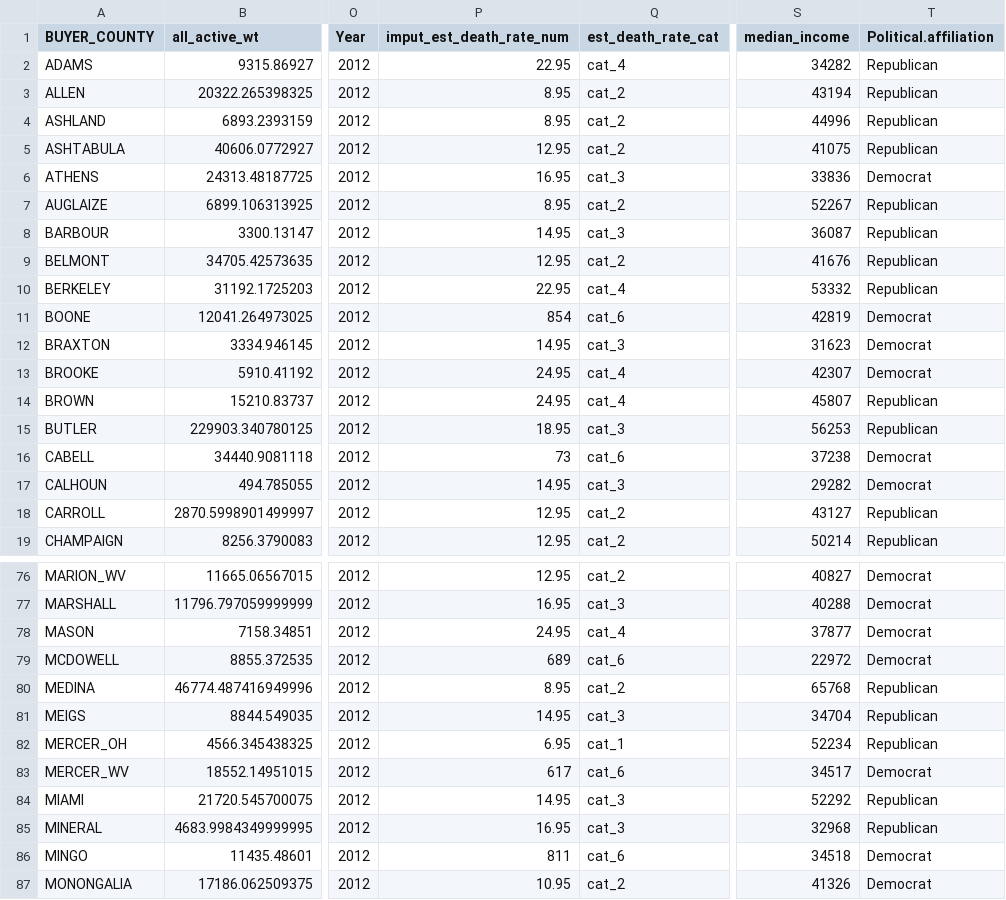
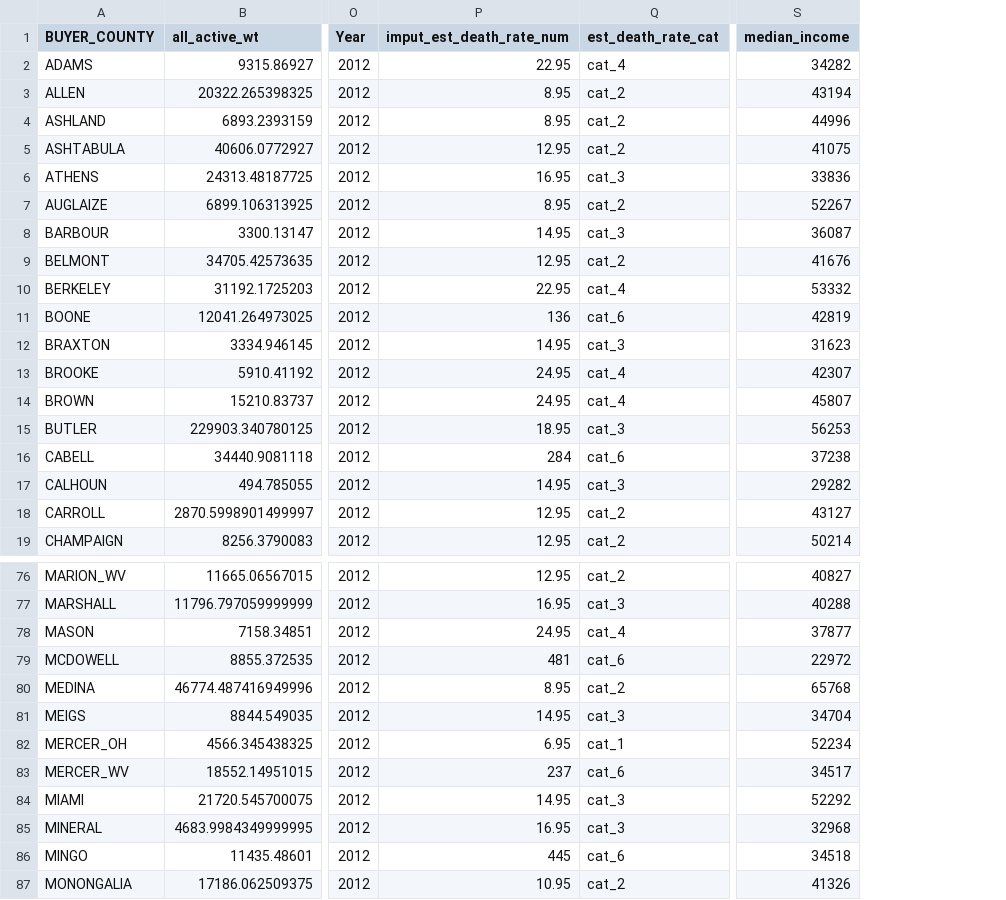
Before and after one commit to revotesha/sta325_ml_final_project, a CSV file: data/oh_wv_2012.csv, drawn as a sheet; only a part is shown, gaps mark what is left out; the diff covers the shown part only; the diff names each change by its address in the sheet, - before the commit and + after, or states it on an @@ line.

Commit message:
debugged data merge problem

```diff
--- a/data/oh_wv_2012.csv
+++ b/data/oh_wv_2012.csv
-column T (Political.affiliation), rows 2-19: Republican | Republican | Republican | Republican | Democrat | Republican | Republican | Republican | Republican | Democrat | Democrat | Democrat | Republican | Republican | Democrat | Democrat | Republican | Republican; rows 76-87: Democrat | Democrat | Democrat | Democrat | Republican | Republican | Republican | Democrat | Republican | Republican | Democrat | Democrat
-P11 (imput_est_death_rate_num): 854
+P11 (imput_est_death_rate_num): 136
-P16 (imput_est_death_rate_num): 73
+P16 (imput_est_death_rate_num): 284
-P79 (imput_est_death_rate_num): 689
+P79 (imput_est_death_rate_num): 481
-P83 (imput_est_death_rate_num): 617
+P83 (imput_est_death_rate_num): 237
-P86 (imput_est_death_rate_num): 811
+P86 (imput_est_death_rate_num): 445
```
Also changed, not shown: 4 edited cells elsewhere in this file, 1 other file.
